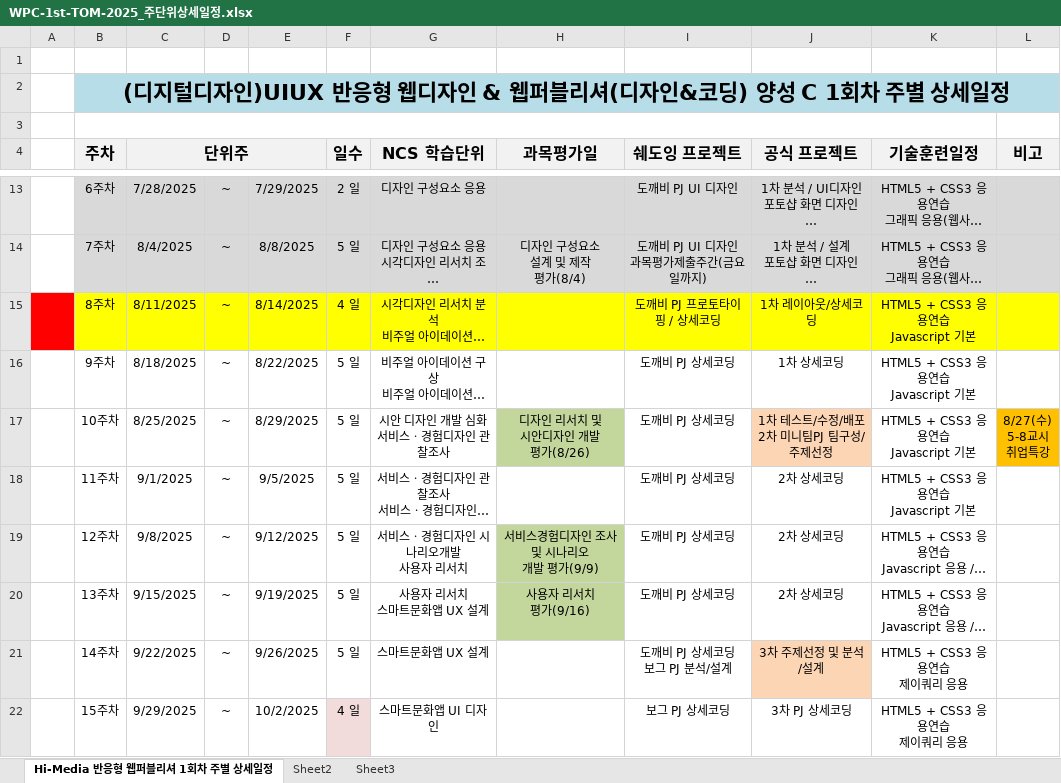
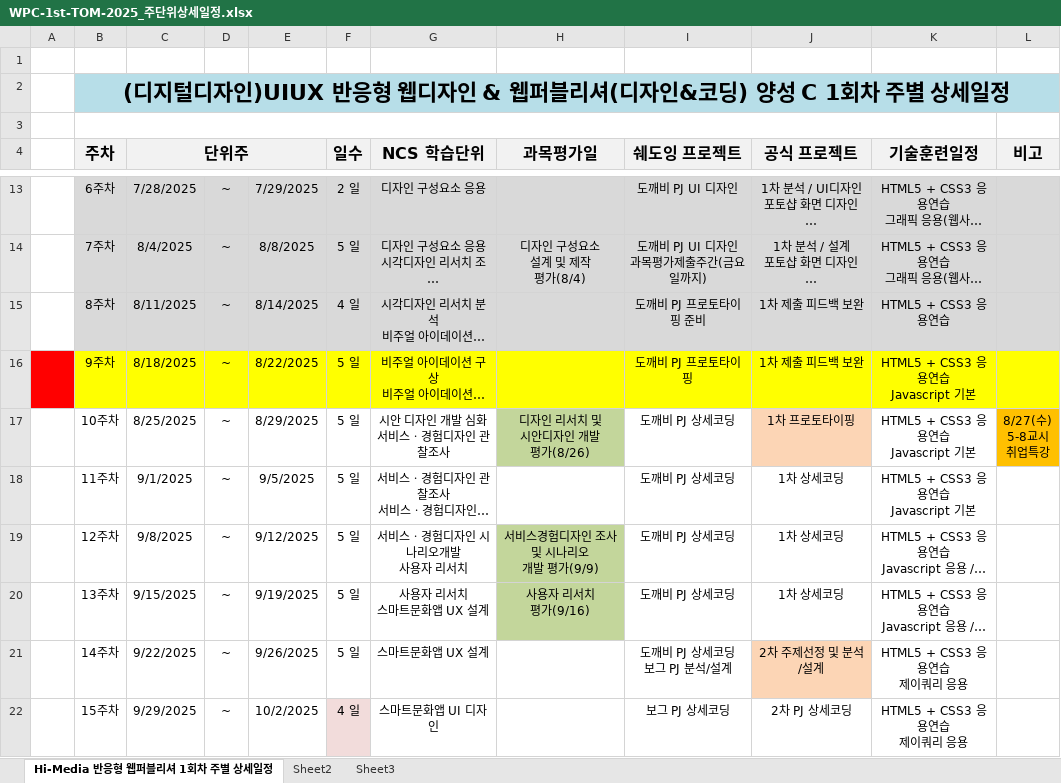
Before and after one commit to tombap8/WPC-626-TOM, an Excel workbook: 001.일정관리/WPC-1st-TOM-2025_주단위상세일정.xlsx, sheet Hi-Media 반응형 웹퍼블리셔 1회차 주별 상세일정, drawn as a sheet; only a part is shown, gaps mark what is left out; long unchanged cells end in …; values as stored, in another font and other column widths than the file's, no borders; ↵ is a line break in a cell; the diff covers the shown part only; the diff names each change by its address in the sheet, - before the commit and + after, or states it on an @@ line.

```diff
--- a/001.일정관리/WPC-1st-TOM-2025_주단위상세일정.xlsx (sheet Hi-Media 반응형 웹퍼블리셔 1회차 주별 상세일정)
+++ b/001.일정관리/WPC-1st-TOM-2025_주단위상세일정.xlsx (sheet Hi-Media 반응형 웹퍼블리셔 1회차 주별 상세일정)
-A15 fill: #FF0000
+A15 fill: none
-B15:L15 fill: #FFFF00
+B15:L15 fill: #D9D9D9
-I15 (쉐도잉 프로젝트): 도깨비 PJ 프로토타이핑 / 상세코딩
+I15 (쉐도잉 프로젝트): 도깨비 PJ 프로토타이핑 준비
-J15 (공식 프로젝트): 1차 레이아웃/상세코딩
+J15 (공식 프로젝트): 1차 제출 피드백 보완
-K15 (기술훈련일정): HTML5 + CSS3 응용연습 ↵ Javascript 기본
+K15 (기술훈련일정): HTML5 + CSS3 응용연습
-A16 fill: none
+A16 fill: #FF0000
-B16:L16 fill: none
+B16:L16 fill: #FFFF00
-I16 (쉐도잉 프로젝트): 도깨비 PJ 상세코딩
+I16 (쉐도잉 프로젝트): 도깨비 PJ 프로토타이핑
-J16 (공식 프로젝트): 1차 상세코딩
+J16 (공식 프로젝트): 1차 제출 피드백 보완
-J17 (공식 프로젝트): 1차 테스트/수정/배포 ↵ 2차 미니팀PJ 팀구성/주제선정
+J17 (공식 프로젝트): 1차 프로토타이핑
-J18:J20 (공식 프로젝트): 2차 상세코딩
+J18:J20 (공식 프로젝트): 1차 상세코딩
-J21 (공식 프로젝트): 3차 주제선정 및 분석/설계
+J21 (공식 프로젝트): 2차 주제선정 및 분석/설계
-J22 (공식 프로젝트): 3차 PJ 상세코딩
+J22 (공식 프로젝트): 2차 PJ 상세코딩
```
Also changed, not shown: 7 edited cells elsewhere in this sheet, 2 other files.
